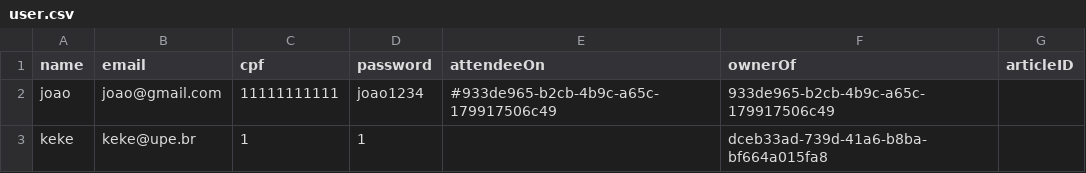
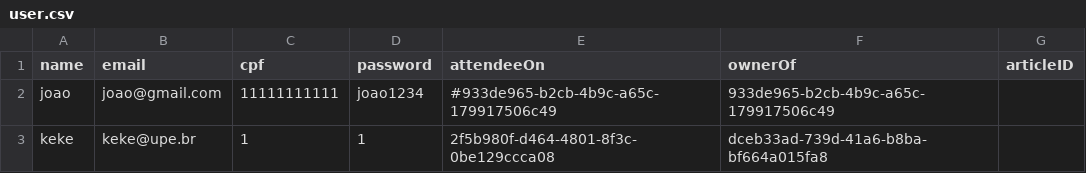
Before and after one commit to camilajullyane/CRUD-event, a CSV file: DB/user.csv, drawn as a sheet.

```diff
--- a/DB/user.csv
+++ b/DB/user.csv
@@ -2,2 +2,2 @@ name,email,cpf,password,attendeeOn,ownerOf,articleID
 joao,joao@gmail.com,11111111111,joao1234,#933de965-b2cb-4b9c-a65c-179917506c49,933de965-b2cb-4b9c-a65c-179917506c49,
-keke,keke@upe.br,1,1,,dceb33ad-739d-41a6-b8ba-bf664a015fa8,
+keke,keke@upe.br,1,1,2f5b980f-d464-4801-8f3c-0be129ccca08,dceb33ad-739d-41a6-b8ba-bf664a015fa8,
```
Also changed, not shown: DB/event.csv, 1 other file.
